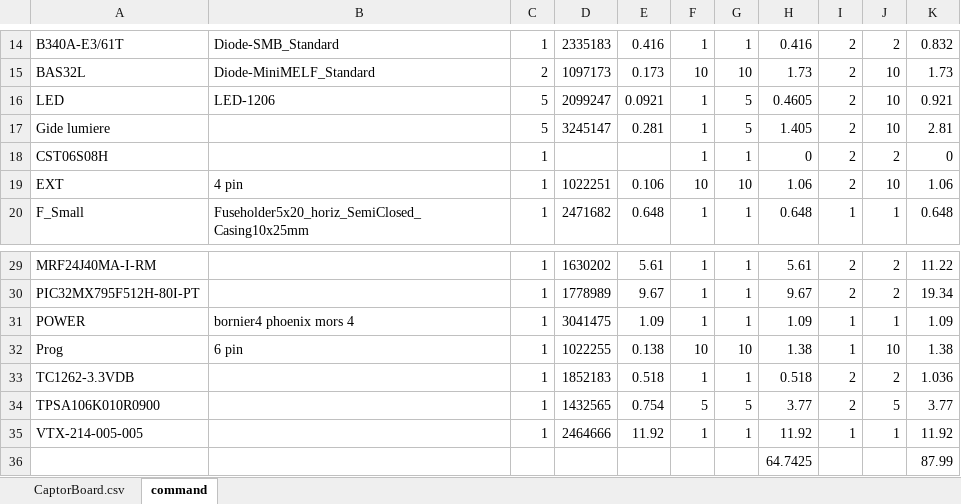
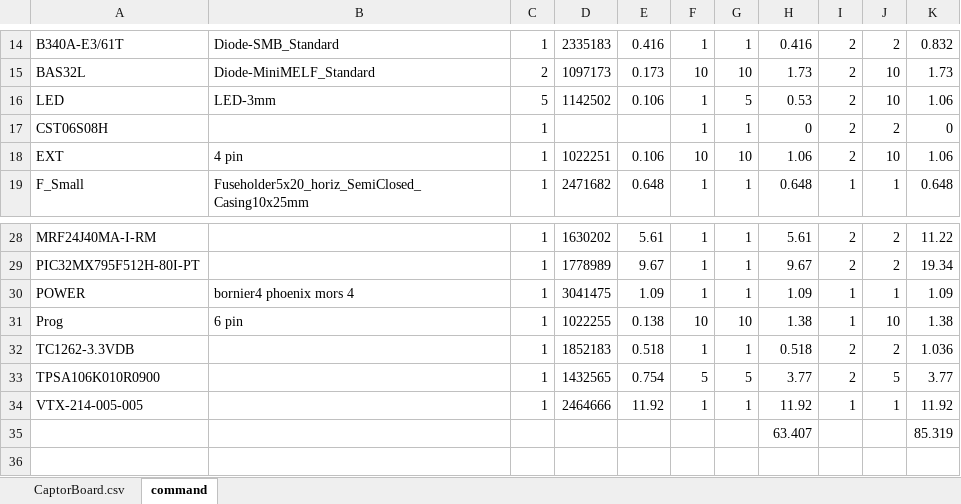
Before and after one commit to Philippe12/CaptorBoard, an Excel workbook: CaptorBoard.xlsx, sheet command, drawn as a sheet; only a part is shown, gaps mark what is left out; values as stored, in another font and other column widths than the file's, no borders; removed rows and columns are numbered as before the commit, all else as after; the diff names each change by its address in the sheet, - before the commit and + after, or states it on an @@ line.

```diff
--- a/CaptorBoard.xlsx (sheet command)
+++ b/CaptorBoard.xlsx (sheet command)
-B16: LED-1206
+B16: LED-3mm
-D16: 2099247
+D16: 1142502
-E16: 0.0921
+E16: 0.106
-H16: 0.4605
+H16: 0.53
-K16: 0.921
+K16: 1.06
-row 17: Gide lumiere |  | 5 | 3245147 | 0.281 | 1 | 5 | 1.405 | 2 | 10 | 2.81
-row 36:  |  |  |  |  |  |  | 64.7425 |  |  | 87.99
+row 35:  |  |  |  |  |  |  | 63.407 |  |  | 85.319
```
Also changed, not shown: formulas that keep their value, 6 other files.
